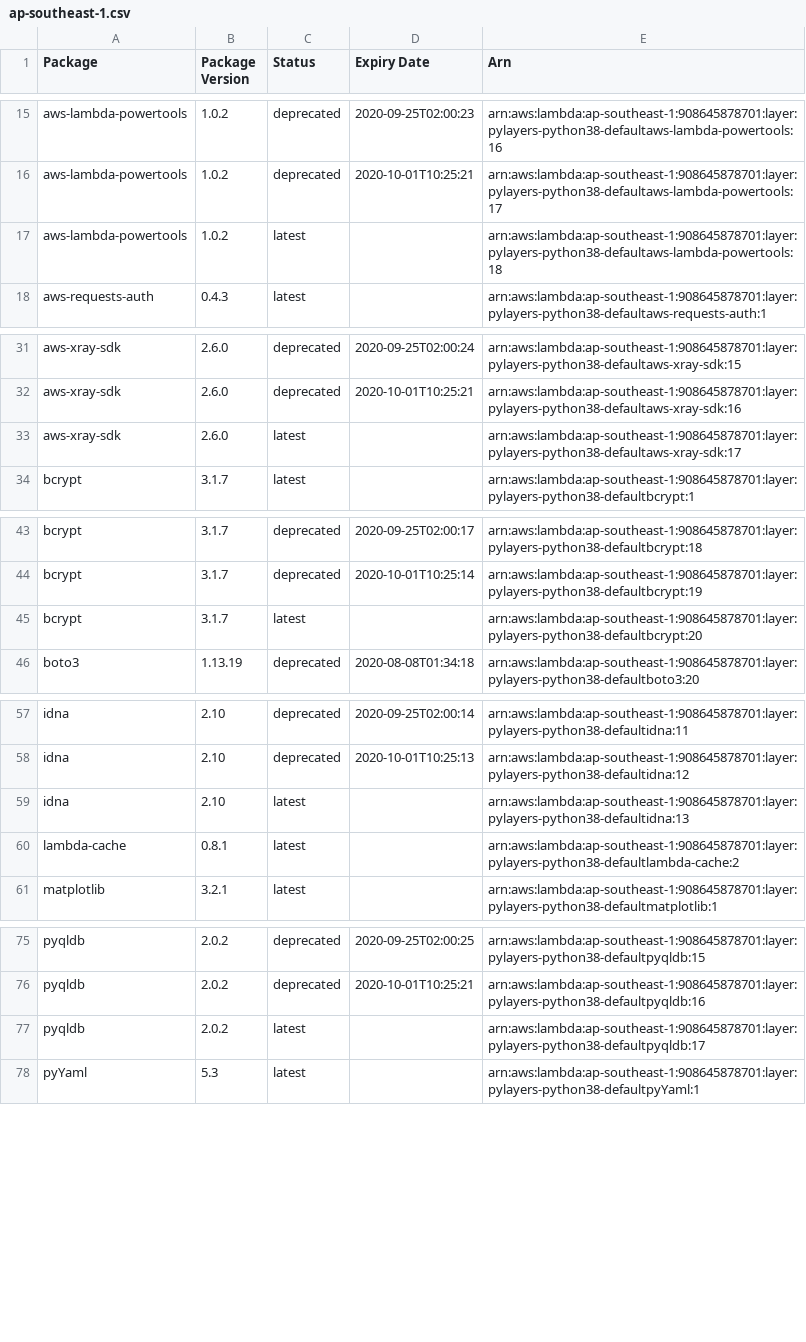
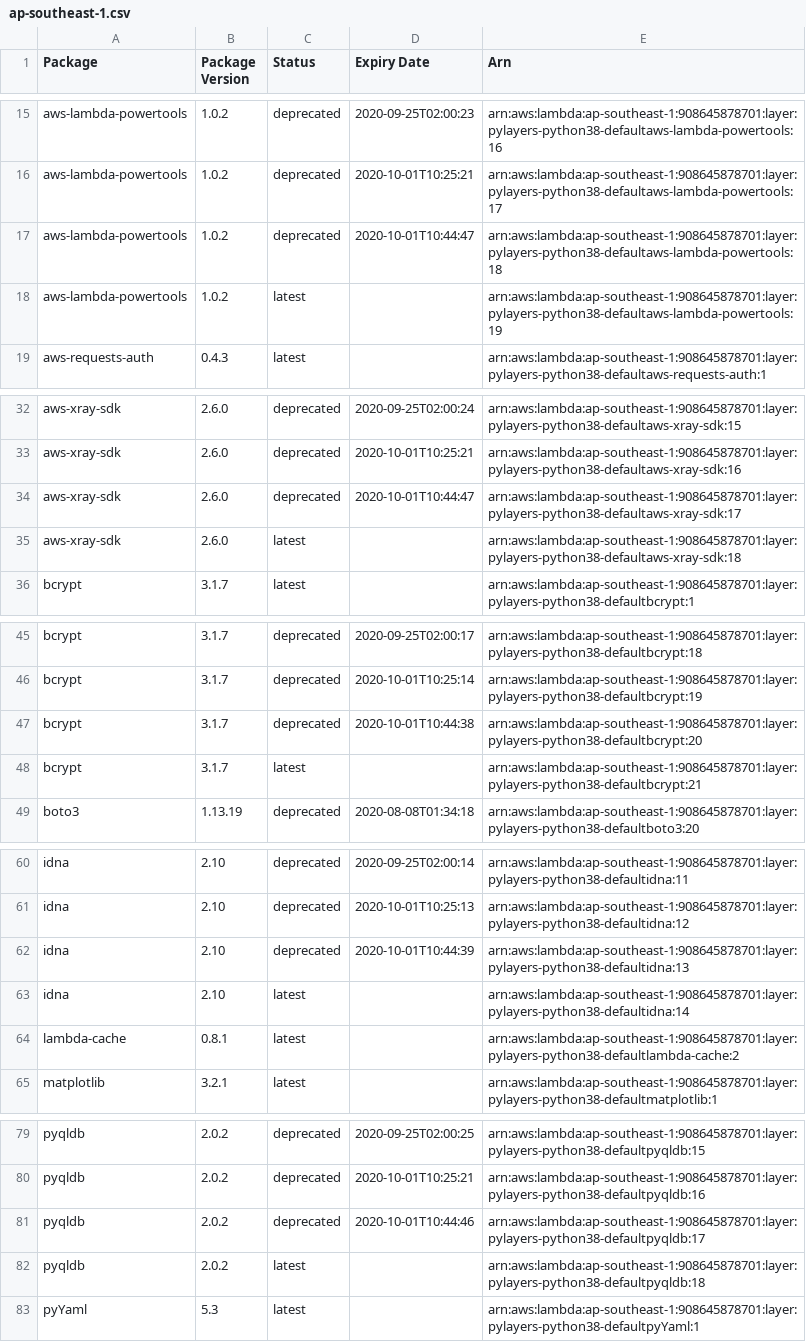
Before and after one commit to keithrozario/KLayers-default, a CSV file: deployments/python3.8/arns/ap-southeast-1.csv, drawn as a sheet; only a part is shown, gaps mark what is left out; the diff covers the shown part only.

Commit message:
08/02/2020_10:54

```diff
--- a/deployments/python3.8/arns/ap-southeast-1.csv
+++ b/deployments/python3.8/arns/ap-southeast-1.csv
@@ -16,3 +16,4 @@ aws-lambda-powertools,1.0.2,deprecated,2020-09-25T02:00:23,arn:aws:lambda:ap-sou
 aws-lambda-powertools,1.0.2,deprecated,2020-10-01T10:25:21,arn:aws:lambda:ap-southeast-1:908645878701:layer:pylayers-python38-defaultaws-lambda-powertools:17
-aws-lambda-powertools,1.0.2,latest,,arn:aws:lambda:ap-southeast-1:908645878701:layer:pylayers-python38-defaultaws-lambda-powertools:18
+aws-lambda-powertools,1.0.2,deprecated,2020-10-01T10:44:47,arn:aws:lambda:ap-southeast-1:908645878701:layer:pylayers-python38-defaultaws-lambda-powertools:18
+aws-lambda-powertools,1.0.2,latest,,arn:aws:lambda:ap-southeast-1:908645878701:layer:pylayers-python38-defaultaws-lambda-powertools:19
 aws-requests-auth,0.4.3,latest,,arn:aws:lambda:ap-southeast-1:908645878701:layer:pylayers-python38-defaultaws-requests-auth:1
@@ -32,3 +33,4 @@ aws-xray-sdk,2.6.0,deprecated,2020-09-25T02:00:24,arn:aws:lambda:ap-southeast-1:
 aws-xray-sdk,2.6.0,deprecated,2020-10-01T10:25:21,arn:aws:lambda:ap-southeast-1:908645878701:layer:pylayers-python38-defaultaws-xray-sdk:16
-aws-xray-sdk,2.6.0,latest,,arn:aws:lambda:ap-southeast-1:908645878701:layer:pylayers-python38-defaultaws-xray-sdk:17
+aws-xray-sdk,2.6.0,deprecated,2020-10-01T10:44:47,arn:aws:lambda:ap-southeast-1:908645878701:layer:pylayers-python38-defaultaws-xray-sdk:17
+aws-xray-sdk,2.6.0,latest,,arn:aws:lambda:ap-southeast-1:908645878701:layer:pylayers-python38-defaultaws-xray-sdk:18
 bcrypt,3.1.7,latest,,arn:aws:lambda:ap-southeast-1:908645878701:layer:pylayers-python38-defaultbcrypt:1
@@ -44,3 +46,4 @@ bcrypt,3.1.7,deprecated,2020-09-25T02:00:17,arn:aws:lambda:ap-southeast-1:908645
 bcrypt,3.1.7,deprecated,2020-10-01T10:25:14,arn:aws:lambda:ap-southeast-1:908645878701:layer:pylayers-python38-defaultbcrypt:19
-bcrypt,3.1.7,latest,,arn:aws:lambda:ap-southeast-1:908645878701:layer:pylayers-python38-defaultbcrypt:20
+bcrypt,3.1.7,deprecated,2020-10-01T10:44:38,arn:aws:lambda:ap-southeast-1:908645878701:layer:pylayers-python38-defaultbcrypt:20
+bcrypt,3.1.7,latest,,arn:aws:lambda:ap-southeast-1:908645878701:layer:pylayers-python38-defaultbcrypt:21
 boto3,1.13.19,deprecated,2020-08-08T01:34:18,arn:aws:lambda:ap-southeast-1:908645878701:layer:pylayers-python38-defaultboto3:20
@@ -58,3 +61,4 @@ idna,2.10,deprecated,2020-09-25T02:00:14,arn:aws:lambda:ap-southeast-1:908645878
 idna,2.10,deprecated,2020-10-01T10:25:13,arn:aws:lambda:ap-southeast-1:908645878701:layer:pylayers-python38-defaultidna:12
-idna,2.10,latest,,arn:aws:lambda:ap-southeast-1:908645878701:layer:pylayers-python38-defaultidna:13
+idna,2.10,deprecated,2020-10-01T10:44:39,arn:aws:lambda:ap-southeast-1:908645878701:layer:pylayers-python38-defaultidna:13
+idna,2.10,latest,,arn:aws:lambda:ap-southeast-1:908645878701:layer:pylayers-python38-defaultidna:14
 lambda-cache,0.8.1,latest,,arn:aws:lambda:ap-southeast-1:908645878701:layer:pylayers-python38-defaultlambda-cache:2
@@ -76,3 +80,4 @@ pyqldb,2.0.2,deprecated,2020-09-25T02:00:25,arn:aws:lambda:ap-southeast-1:908645
 pyqldb,2.0.2,deprecated,2020-10-01T10:25:21,arn:aws:lambda:ap-southeast-1:908645878701:layer:pylayers-python38-defaultpyqldb:16
-pyqldb,2.0.2,latest,,arn:aws:lambda:ap-southeast-1:908645878701:layer:pylayers-python38-defaultpyqldb:17
+pyqldb,2.0.2,deprecated,2020-10-01T10:44:46,arn:aws:lambda:ap-southeast-1:908645878701:layer:pylayers-python38-defaultpyqldb:17
+pyqldb,2.0.2,latest,,arn:aws:lambda:ap-southeast-1:908645878701:layer:pylayers-python38-defaultpyqldb:18
 pyYaml,5.3,latest,,arn:aws:lambda:ap-southeast-1:908645878701:layer:pylayers-python38-defaultpyYaml:1
```
Also changed, not shown: 2 added rows and 2 edited cells elsewhere in this file.
